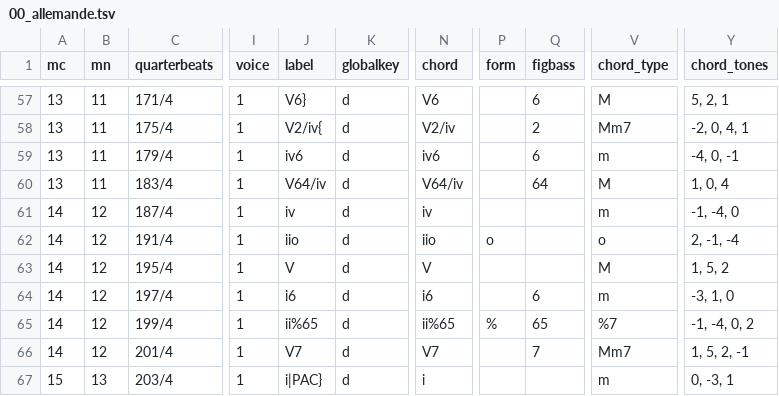
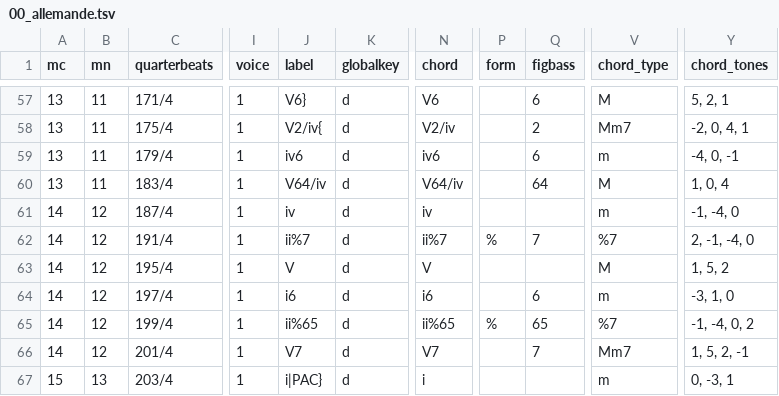
Before and after one commit to DCMLab/couperin_clavecin, a TSV file: harmonies/00_allemande.tsv, drawn as a sheet; only a part is shown, gaps mark what is left out; the diff names each change by its address in the sheet, - before the commit and + after, or states it on an @@ line.

```diff
--- a/harmonies/00_allemande.tsv
+++ b/harmonies/00_allemande.tsv
-J62 (label): iio
+J62 (label): ii%7
-N62 (chord): iio
+N62 (chord): ii%7
-P62 (form): o
+P62 (form): %
-Q62 (figbass): (empty)
+Q62 (figbass): 7
-V62 (chord_type): o
+V62 (chord_type): %7
-Y62 (chord_tones): 2, -1, -4
+Y62 (chord_tones): 2, -1, -4, 0
```
Also changed, not shown: reviewed/00_allemande_reviewed.tsv, 2 other files.
